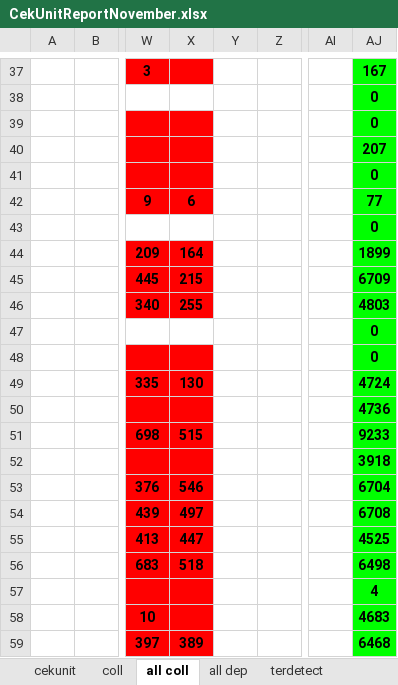
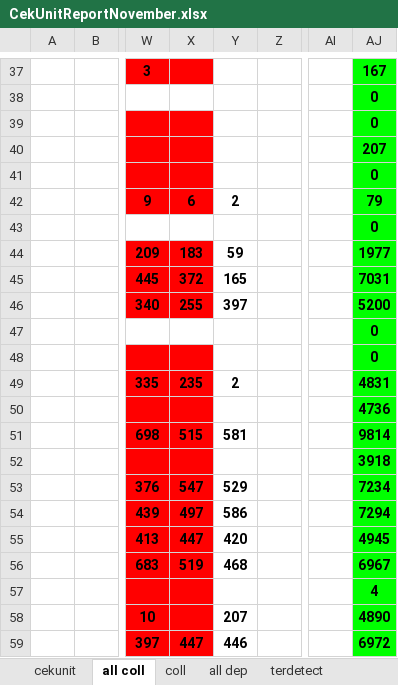
Before and after one commit to neuxdotdev/cekunit, an Excel workbook: src/report/CekUnitReportNovember.xlsx, sheet all coll, drawn as a sheet; only a part is shown, gaps mark what is left out; values as stored, in another font and other column widths than the file's, no borders; conditional formats not drawn; the diff covers the shown part only; the diff names each change by its address in the sheet, - before the commit and + after, or states it on an @@ line.

Commit message:
chore(update): finish daily report for 20 november 2025 for master and cekunit report

```diff
--- a/src/report/CekUnitReportNovember.xlsx (sheet all coll)
+++ b/src/report/CekUnitReportNovember.xlsx (sheet all coll)
@@ sheet tab order changed: cekunit | all coll | coll | all dep | terdetect @@
-Y42: (empty)
+Y42: 2
-AJ42: 77
+AJ42: 79
-X44: 164
+X44: 183
-Y44: (empty)
+Y44: 59
-AJ44: 1899
+AJ44: 1977
-X45: 215
+X45: 372
-Y45: (empty)
+Y45: 165
-AJ45: 6709
+AJ45: 7031
-Y46: (empty)
+Y46: 397
-AJ46: 4803
+AJ46: 5200
-X49: 130
+X49: 235
-Y49: (empty)
+Y49: 2
-AJ49: 4724
+AJ49: 4831
-Y51: (empty)
+Y51: 581
-AJ51: 9233
+AJ51: 9814
-X53: 546
+X53: 547
-Y53: (empty)
+Y53: 529
-AJ53: 6704
+AJ53: 7234
-Y54: (empty)
+Y54: 586
-AJ54: 6708
+AJ54: 7294
-Y55: (empty)
+Y55: 420
-AJ55: 4525
+AJ55: 4945
-X56: 518
+X56: 519
-Y56: (empty)
+Y56: 468
-AJ56: 6498
+AJ56: 6967
-Y58: (empty)
+Y58: 207
-AJ58: 4683
+AJ58: 4890
-X59: 389
+X59: 447
-Y59: (empty)
+Y59: 446
-AJ59: 6468
+AJ59: 6972
```
Also changed, not shown: 57 edited cells elsewhere in this sheet, sheet coll, sheet cekunit, 1 other file.
